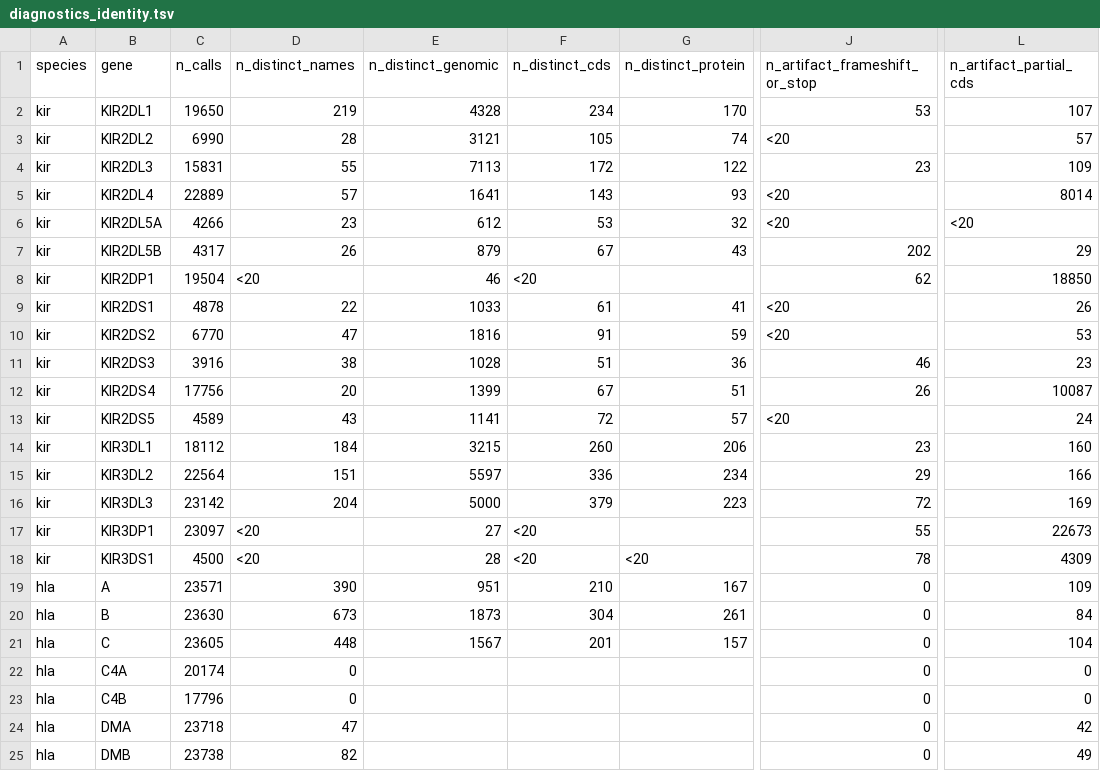
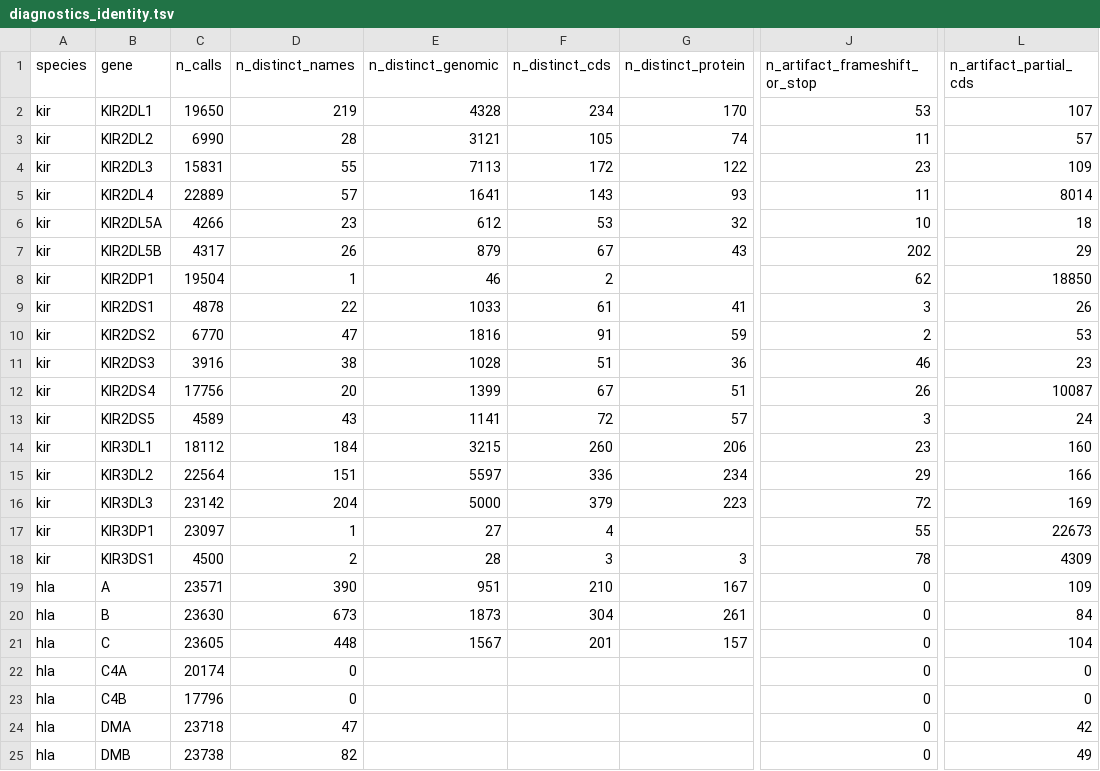
Before and after one commit to marcserranos/pilot-validation, a TSV file: reports/hla_popgen/44_kir_recurrence_saturation/diagnostics_identity.tsv, drawn as a sheet; only a part is shown, gaps mark what is left out; the diff covers the shown part only; the diff names each change by its address in the sheet, - before the commit and + after, or states it on an @@ line.

```diff
--- a/reports/hla_popgen/44_kir_recurrence_saturation/diagnostics_identity.tsv
+++ b/reports/hla_popgen/44_kir_recurrence_saturation/diagnostics_identity.tsv
-J3 (n_artifact_frameshift_or_stop): <20
+J3 (n_artifact_frameshift_or_stop): 11
-J5 (n_artifact_frameshift_or_stop): <20
+J5 (n_artifact_frameshift_or_stop): 11
-J6 (n_artifact_frameshift_or_stop): <20
+J6 (n_artifact_frameshift_or_stop): 10
-L6 (n_artifact_partial_cds): <20
+L6 (n_artifact_partial_cds): 18
-D8 (n_distinct_names): <20
+D8 (n_distinct_names): 1
-F8 (n_distinct_cds): <20
+F8 (n_distinct_cds): 2
-J9 (n_artifact_frameshift_or_stop): <20
+J9 (n_artifact_frameshift_or_stop): 3
-J10 (n_artifact_frameshift_or_stop): <20
+J10 (n_artifact_frameshift_or_stop): 2
-J13 (n_artifact_frameshift_or_stop): <20
+J13 (n_artifact_frameshift_or_stop): 3
-D17 (n_distinct_names): <20
+D17 (n_distinct_names): 1
-F17 (n_distinct_cds): <20
+F17 (n_distinct_cds): 4
-D18 (n_distinct_names): <20
+D18 (n_distinct_names): 2
-F18 (n_distinct_cds): <20
+F18 (n_distinct_cds): 3
-G18 (n_distinct_protein): <20
+G18 (n_distinct_protein): 3
```
Also changed, not shown: 17 edited cells elsewhere in this file, reports/hla_popgen/44_kir_recurrence_saturation/artifact_qc.tsv, reports/hla_popgen/44_kir_recurrence_saturation/equal_n_slope.tsv, 5 other files.
